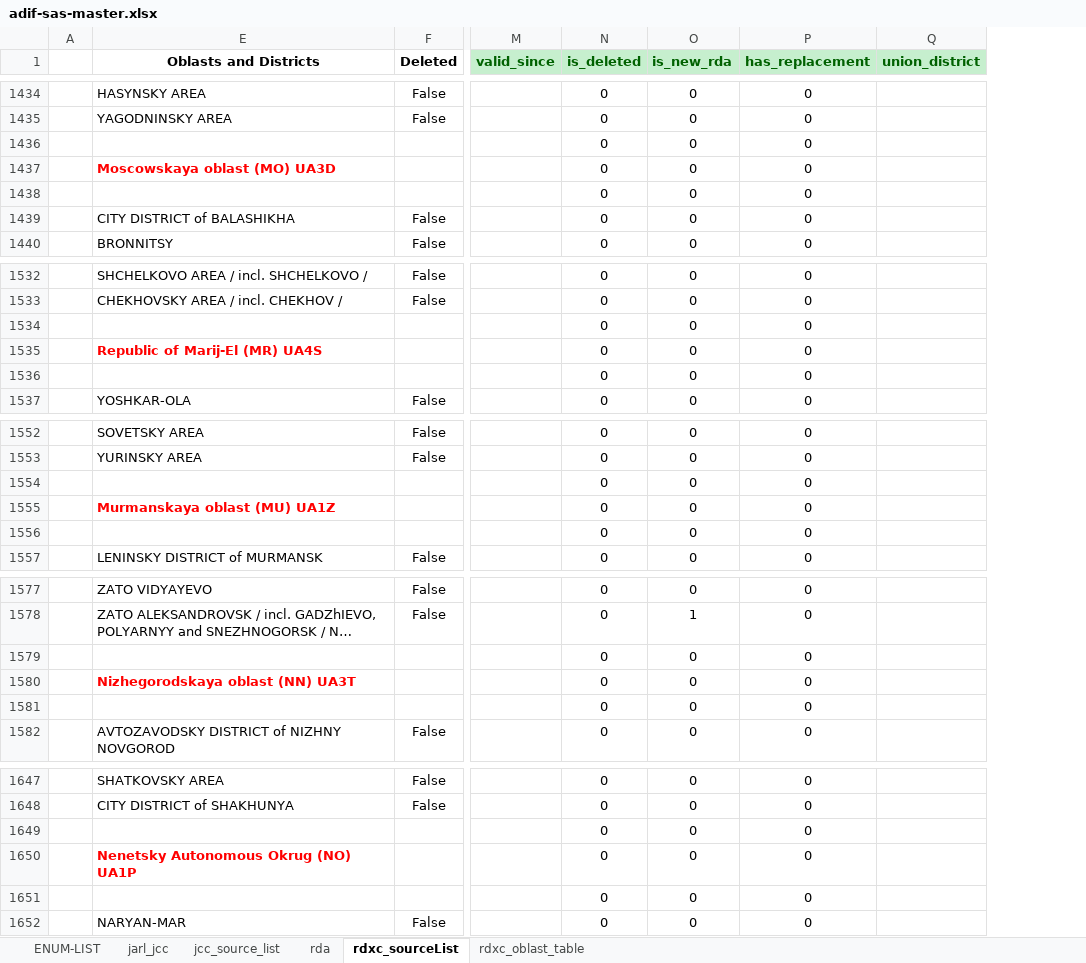
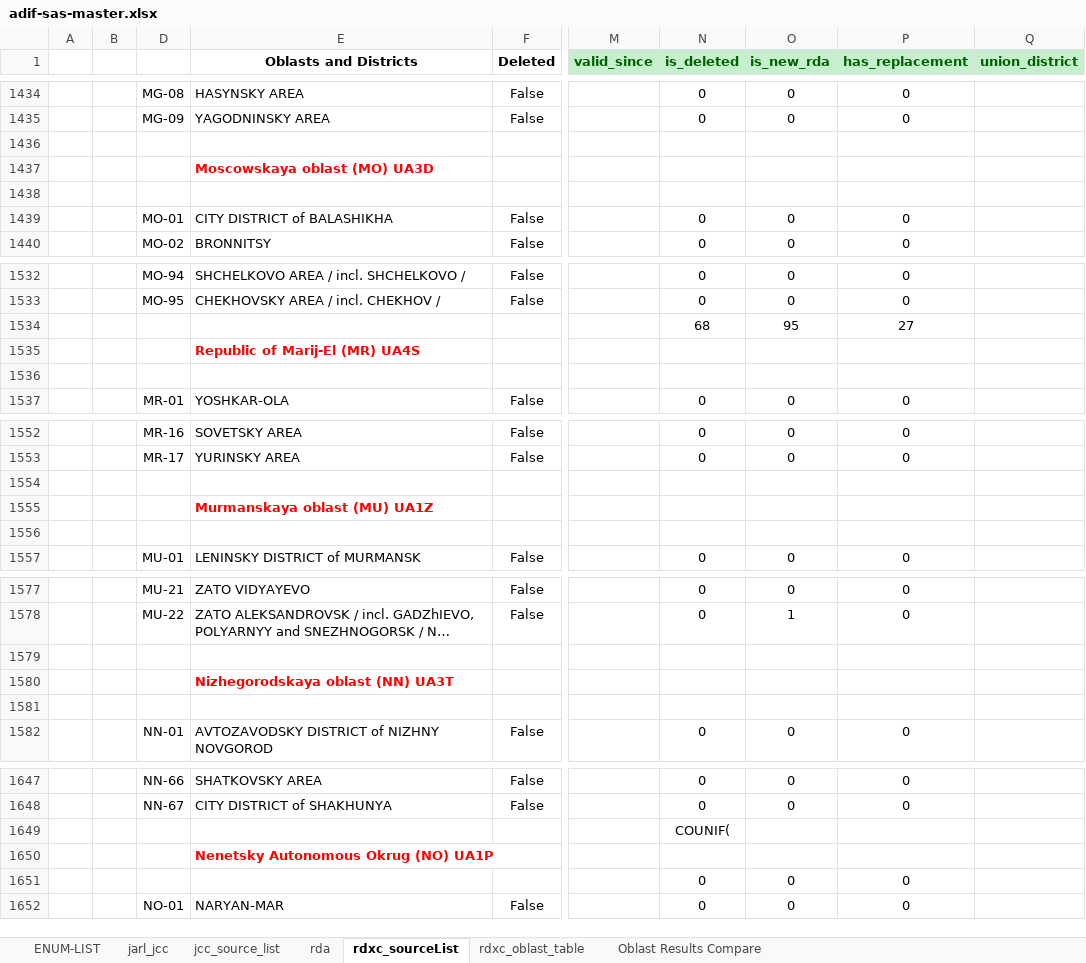
Before and after one commit to KI7MT/ards-tools, an Excel workbook: src/pgsql/adif-sas/adif-sas-master.xlsx, sheet rdxc_sourceList, drawn as a sheet; only a part is shown, gaps mark what is left out; long unchanged cells end in …; values as stored, in another font and other column widths than the file's, no borders; conditional formats not drawn; removed rows and columns are numbered as before the commit, all else as after; rows hold the shown columns only; the diff names each change by its address in the sheet, - before the commit and + after, or states it on an @@ line.

Commit message:
Update sas matrix with stas. Fix type in rdxc_distric table.

```diff
--- a/src/pgsql/adif-sas/adif-sas-master.xlsx (sheet rdxc_sourceList)
+++ b/src/pgsql/adif-sas/adif-sas-master.xlsx (sheet rdxc_sourceList)
+sheet tab: Oblast Results Compare
@@ column B unhidden, empty @@
@@ column D unhidden, rows 1434-1440: MG-08 | MG-09 |  |  |  | MO-01 | MO-02; rows 1532-1533: MO-94 | MO-95; row 1537: MR-01; rows 1552-1557: MR-16 | MR-17 |  |  |  | MU-01; rows 1577-1582: MU-21 | MU-22 |  |  |  | NN-01; rows 1647-1648: NN-66 | NN-67; row 1652: NO-01 @@
-row 1436:  |  |  |  | 0 | 0 | 0
+row 1436: (empty)
-N1437 (is_deleted): 0
+N1437 (is_deleted): (empty)
-O1437 (is_new_rda): 0
+O1437 (is_new_rda): (empty)
-P1437 (has_replacement): 0
+P1437 (has_replacement): (empty)
-row 1438:  |  |  |  | 0 | 0 | 0
+row 1438: (empty)
-row 1534:  |  |  |  | 0 | 0 | 0
+row 1534:  |  |  |  |  |  | 68 | 95 | 27
-N1535 (is_deleted): 0
+N1535 (is_deleted): (empty)
-O1535 (is_new_rda): 0
+O1535 (is_new_rda): (empty)
-P1535 (has_replacement): 0
+P1535 (has_replacement): (empty)
-row 1536:  |  |  |  | 0 | 0 | 0
+row 1536: (empty)
-row 1554:  |  |  |  | 0 | 0 | 0
+row 1554: (empty)
-N1555 (is_deleted): 0
+N1555 (is_deleted): (empty)
-O1555 (is_new_rda): 0
+O1555 (is_new_rda): (empty)
-P1555 (has_replacement): 0
+P1555 (has_replacement): (empty)
-row 1556:  |  |  |  | 0 | 0 | 0
+row 1556: (empty)
-row 1579:  |  |  |  | 0 | 0 | 0
+row 1579: (empty)
-N1580 (is_deleted): 0
+N1580 (is_deleted): (empty)
-O1580 (is_new_rda): 0
+O1580 (is_new_rda): (empty)
-P1580 (has_replacement): 0
+P1580 (has_replacement): (empty)
-row 1581:  |  |  |  | 0 | 0 | 0
+row 1581: (empty)
-row 1649:  |  |  |  | 0 | 0 | 0
+row 1649:  |  |  |  |  |  | COUNIF(
-N1650 (is_deleted): 0
+N1650 (is_deleted): (empty)
-O1650 (is_new_rda): 0
+O1650 (is_new_rda): (empty)
-P1650 (has_replacement): 0
+P1650 (has_replacement): (empty)
```
Also changed, not shown: sheet rda, 1 other file.
